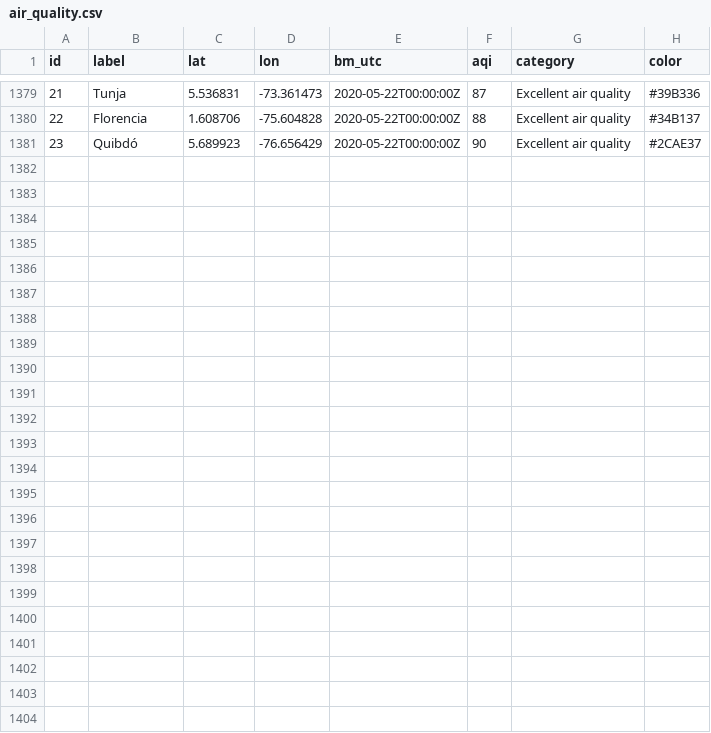
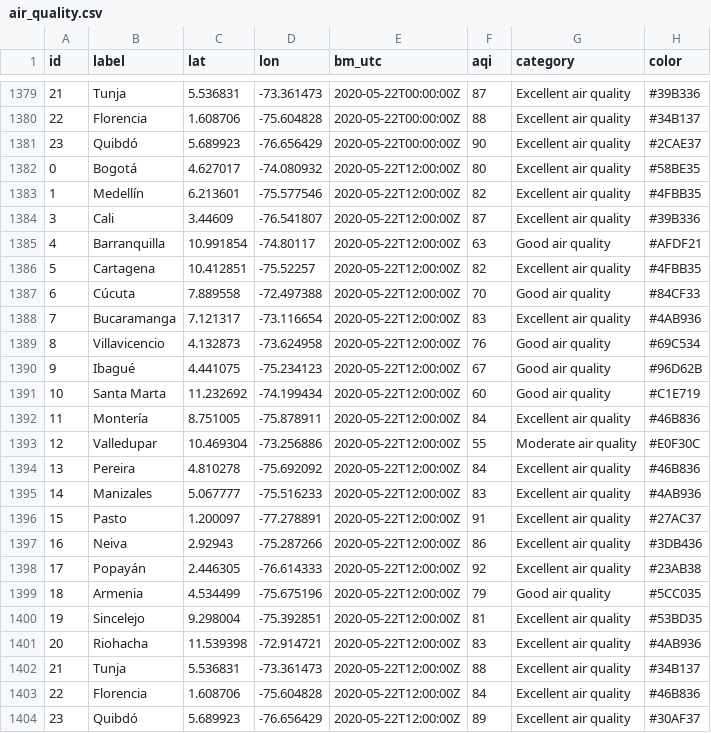
Before and after one commit to sebaxtian/breezometer-api-demo, a CSV file: output/air_quality.csv, drawn as a sheet; only a part is shown, gaps mark what is left out.

Commit message:
Updated at Fri May 22 12:20:25 UTC 2020

```diff
--- a/output/air_quality.csv
+++ b/output/air_quality.csv
@@ -1381 +1381,24 @@ id,label,lat,lon,bm_utc,aqi,category,color
 23,Quibdó,5.689923,-76.656429,2020-05-22T00:00:00Z,90,Excellent air quality,#2CAE37
+0,Bogotá,4.627017,-74.080932,2020-05-22T12:00:00Z,80,Excellent air quality,#58BE35
+1,Medellín,6.213601,-75.577546,2020-05-22T12:00:00Z,82,Excellent air quality,#4FBB35
+3,Cali,3.44609,-76.541807,2020-05-22T12:00:00Z,87,Excellent air quality,#39B336
+4,Barranquilla,10.991854,-74.80117,2020-05-22T12:00:00Z,63,Good air quality,#AFDF21
+5,Cartagena,10.412851,-75.52257,2020-05-22T12:00:00Z,82,Excellent air quality,#4FBB35
+6,Cúcuta,7.889558,-72.497388,2020-05-22T12:00:00Z,70,Good air quality,#84CF33
+7,Bucaramanga,7.121317,-73.116654,2020-05-22T12:00:00Z,83,Excellent air quality,#4AB936
+8,Villavicencio,4.132873,-73.624958,2020-05-22T12:00:00Z,76,Good air quality,#69C534
+9,Ibagué,4.441075,-75.234123,2020-05-22T12:00:00Z,67,Good air quality,#96D62B
+10,Santa Marta,11.232692,-74.199434,2020-05-22T12:00:00Z,60,Good air quality,#C1E719
+11,Montería,8.751005,-75.878911,2020-05-22T12:00:00Z,84,Excellent air quality,#46B836
+12,Valledupar,10.469304,-73.256886,2020-05-22T12:00:00Z,55,Moderate air quality,#E0F30C
+13,Pereira,4.810278,-75.692092,2020-05-22T12:00:00Z,84,Excellent air quality,#46B836
+14,Manizales,5.067777,-75.516233,2020-05-22T12:00:00Z,83,Excellent air quality,#4AB936
+15,Pasto,1.200097,-77.278891,2020-05-22T12:00:00Z,91,Excellent air quality,#27AC37
+16,Neiva,2.92943,-75.287266,2020-05-22T12:00:00Z,86,Excellent air quality,#3DB436
+17,Popayán,2.446305,-76.614333,2020-05-22T12:00:00Z,92,Excellent air quality,#23AB38
+18,Armenia,4.534499,-75.675196,2020-05-22T12:00:00Z,79,Good air quality,#5CC035
+19,Sincelejo,9.298004,-75.392851,2020-05-22T12:00:00Z,81,Excellent air quality,#53BD35
+20,Riohacha,11.539398,-72.914721,2020-05-22T12:00:00Z,83,Excellent air quality,#4AB936
+21,Tunja,5.536831,-73.361473,2020-05-22T12:00:00Z,88,Excellent air quality,#34B137
+22,Florencia,1.608706,-75.604828,2020-05-22T12:00:00Z,84,Excellent air quality,#46B836
+23,Quibdó,5.689923,-76.656429,2020-05-22T12:00:00Z,89,Excellent air quality,#30AF37
```
